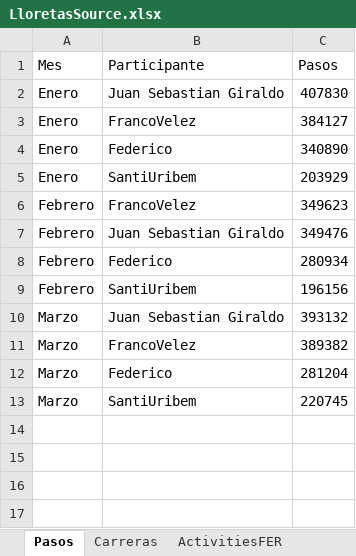
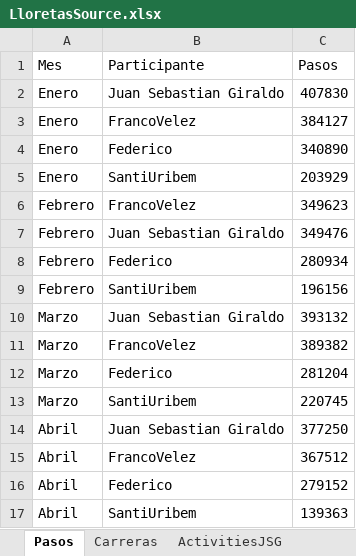
Before and after one commit to juansegiraldo/lloretas-app, an Excel workbook: LloretasSource.xlsx, sheet Pasos, drawn as a sheet; values as stored, in another font and other column widths than the file's, no borders; the diff names each change by its address in the sheet, - before the commit and + after, or states it on an @@ line.

```diff
--- a/LloretasSource.xlsx (sheet Pasos)
+++ b/LloretasSource.xlsx (sheet Pasos)
+row 14: Abril | Juan Sebastian Giraldo | 377250
+row 15: Abril | FrancoVelez | 367512
+row 16: Abril | Federico | 279152
+row 17: Abril | SantiUribem | 139363
```
Also changed, not shown: sheet ActivitiesJSG, sheet Carreras, other sheet tabs.
